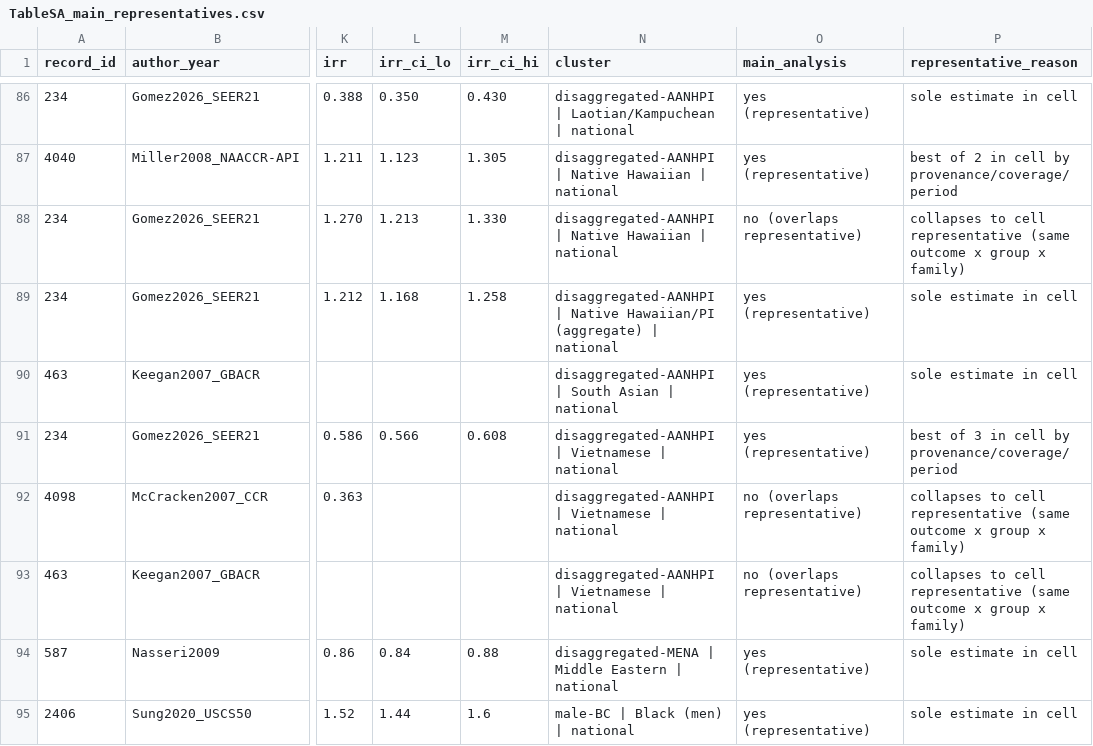
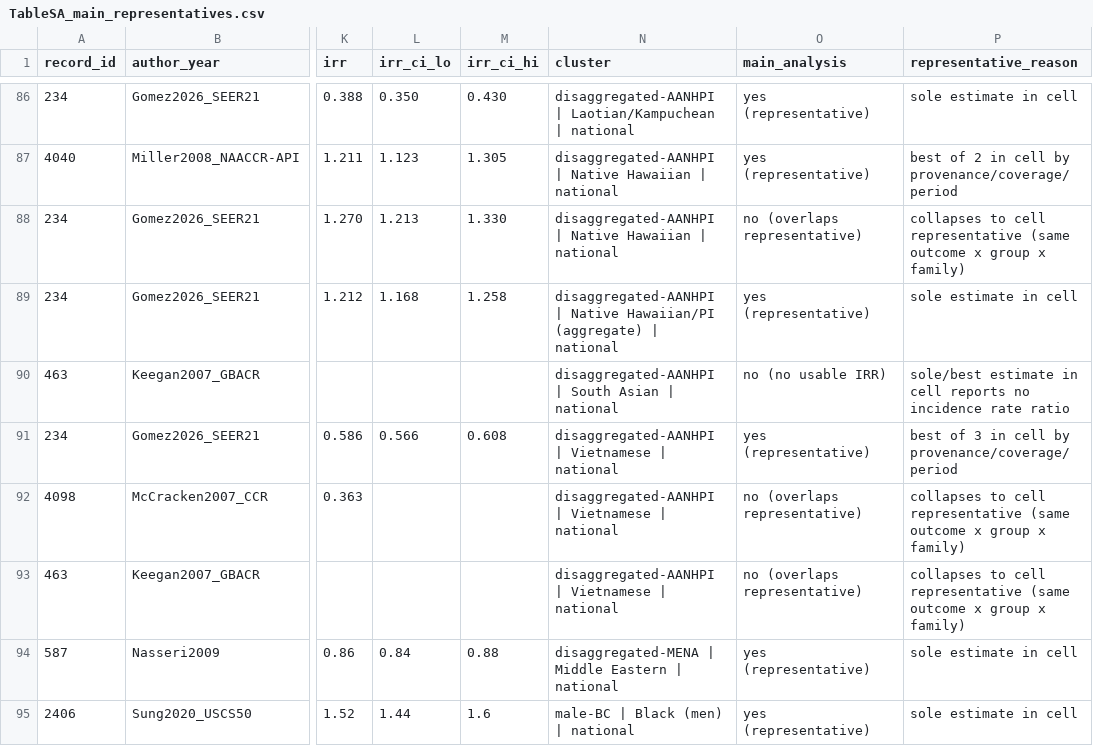
Before and after one commit to p16791918-lab/Meta, a CSV file: meta_agents/search_v2/TableSA_main_representatives.csv, drawn as a sheet; only a part is shown, gaps mark what is left out; the diff names each change by its address in the sheet, - before the commit and + after, or states it on an @@ line.

```diff
--- a/meta_agents/search_v2/TableSA_main_representatives.csv
+++ b/meta_agents/search_v2/TableSA_main_representatives.csv
-O90 (main_analysis): yes (representative)
+O90 (main_analysis): no (no usable IRR)
-P90 (representative_reason): sole estimate in cell
+P90 (representative_reason): sole/best estimate in cell reports no incidence rate ratio
```
Also changed, not shown: meta_agents/search_v2/outputs/Sensitivity1_good_rob.csv, meta_agents/search_v2/outputs/Sensitivity2_directly_reported.csv, 12 other files.
